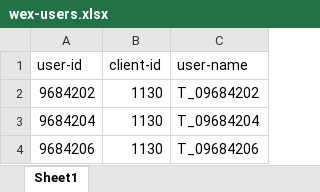
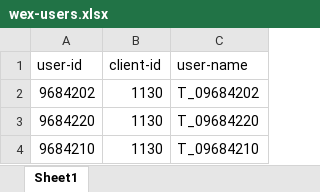
Before and after one commit to TigerWex/volume-testing, an Excel workbook: wex-users.xlsx, sheet Sheet1, drawn as a sheet; values as stored, in another font and other column widths than the file's, no borders; the diff names each change by its address in the sheet, - before the commit and + after, or states it on an @@ line.

```diff
--- a/wex-users.xlsx (sheet Sheet1)
+++ b/wex-users.xlsx (sheet Sheet1)
-A3 (user-id): 9684204
+A3 (user-id): 9684220
-C3 (user-name): T_09684204
+C3 (user-name): T_09684220
-A4 (user-id): 9684206
+A4 (user-id): 9684210
-C4 (user-name): T_09684206
+C4 (user-name): T_09684210
```
Also changed, not shown: 5 other files.
